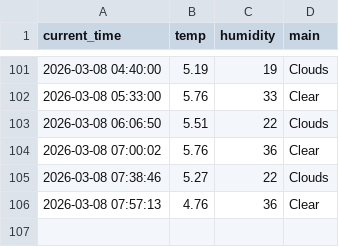
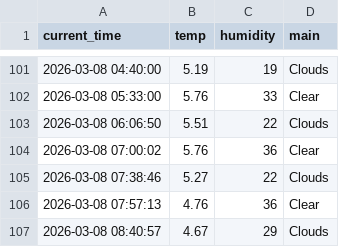
Before and after one commit to KSY173/weather_5m, a CSV file: weather.csv, drawn as a sheet; only a part is shown, gaps mark what is left out; the diff names each change by its address in the sheet, - before the commit and + after, or states it on an @@ line.

```diff
--- a/weather.csv
+++ b/weather.csv
+row 107: 2026-03-08 08:40:57 | 4.67 | 29 | Clouds
```
